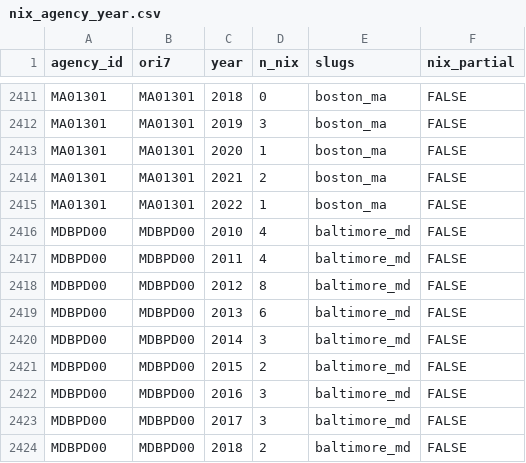
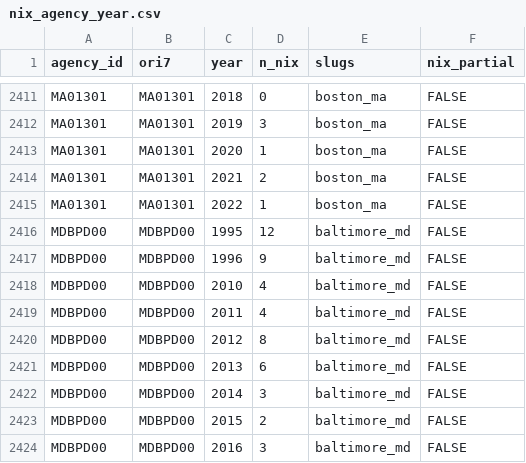
Before and after one commit to jnixy/agency-level-fatal-OIS, a CSV file: data/clean/nix_agency_year.csv, drawn as a sheet; only a part is shown, gaps mark what is left out; the shorter side is filled out with more unchanged rows; the diff names each change by its address in the sheet, - before the commit and + after, or states it on an @@ line.

```diff
--- a/data/clean/nix_agency_year.csv
+++ b/data/clean/nix_agency_year.csv
+row 2416: MDBPD00 | MDBPD00 | 1995 | 12 | baltimore_md | FALSE
+row 2417: MDBPD00 | MDBPD00 | 1996 | 9 | baltimore_md | FALSE
```
Also changed, not shown: agency-level-fatal-ois.csv, data/historical/historical_ois_evidence.csv, 11 other files.
